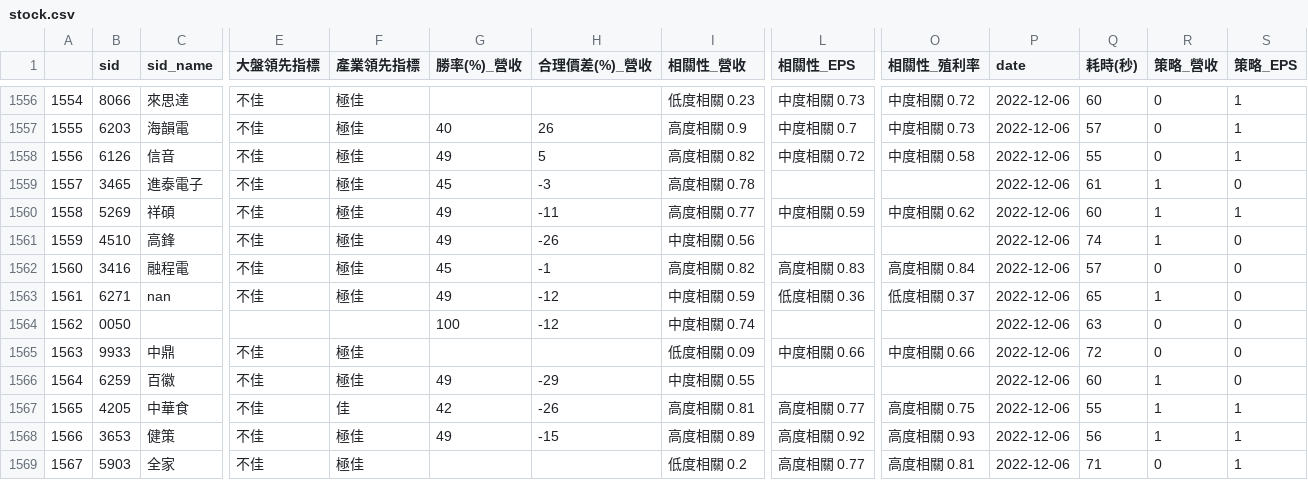
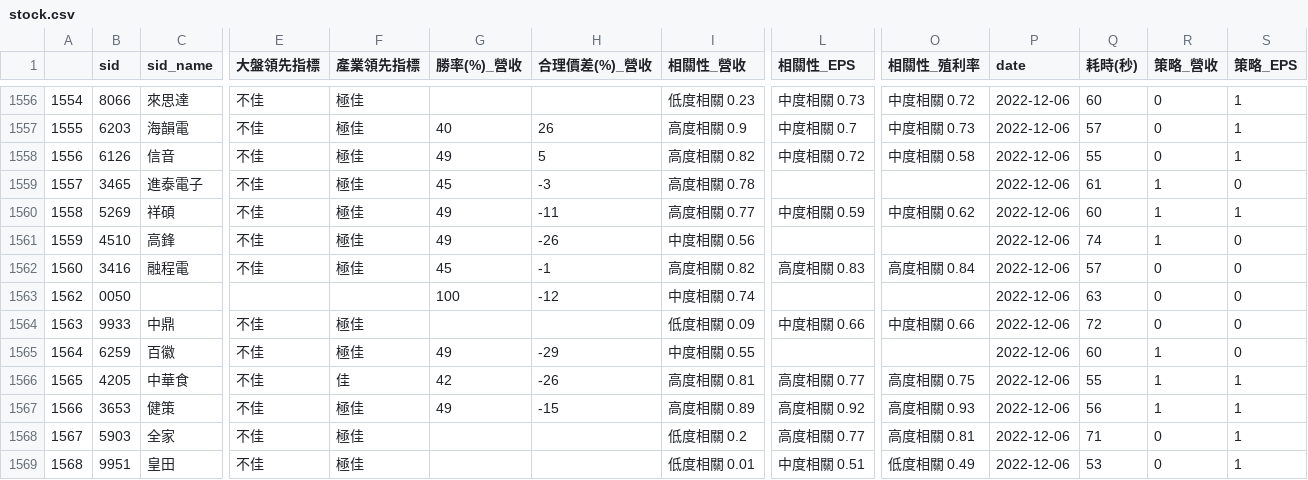
Before and after one commit to SSP6258/app_stock, a CSV file: stock.csv, drawn as a sheet; only a part is shown, gaps mark what is left out; the shorter side is filled out with more unchanged rows; rows hold the shown columns only; the diff names each change by its address in the sheet, - before the commit and + after, or states it on an @@ line.

Commit message:
init version

```diff
--- a/stock.csv
+++ b/stock.csv
-row 1563: 1561 | 6271 | nan | 不佳 | 極佳 | 49 | -12 | 中度相關 0.59 | 低度相關 0.36 | 低度相關 0.37 | 2022-12-06 | 65 | 1 | 0
```
